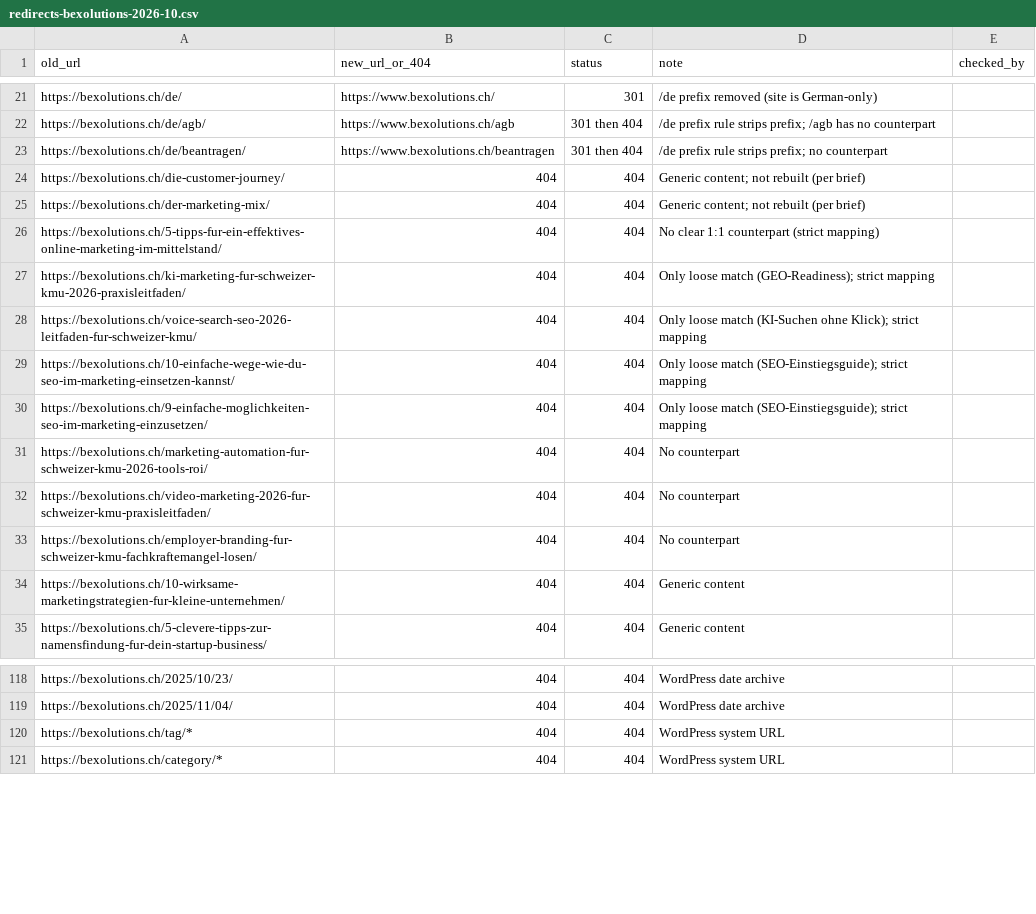
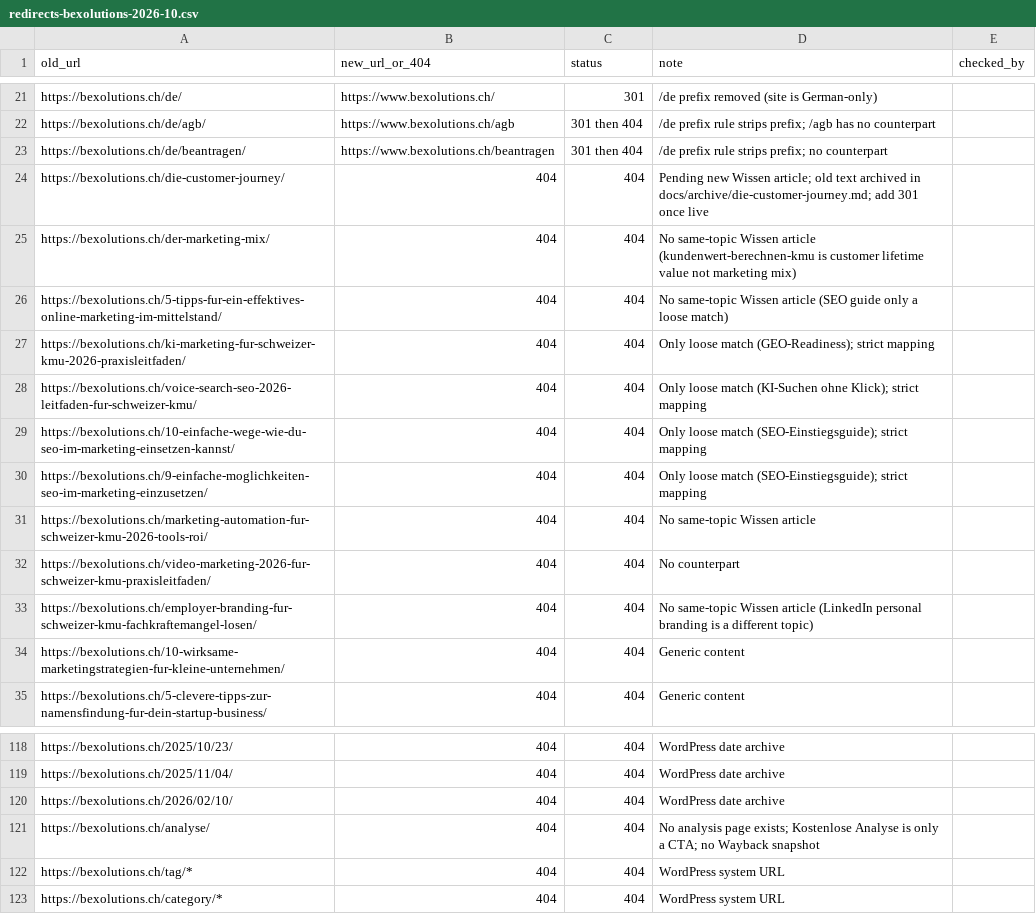
Before and after one commit to arrobabeto/bexolutions, a CSV file: docs/redirects-bexolutions-2026-10.csv, drawn as a sheet; only a part is shown, gaps mark what is left out.

```diff
--- a/docs/redirects-bexolutions-2026-10.csv
+++ b/docs/redirects-bexolutions-2026-10.csv
@@ -23,5 +23,5 @@ https://bexolutions.ch/de/agb/,https://www.bexolutions.ch/agb,301 then 404,/de p
 https://bexolutions.ch/de/beantragen/,https://www.bexolutions.ch/beantragen,301 then 404,/de prefix rule strips prefix; no counterpart,
-https://bexolutions.ch/die-customer-journey/,404,404,Generic content; not rebuilt (per brief),
-https://bexolutions.ch/der-marketing-mix/,404,404,Generic content; not rebuilt (per brief),
-https://bexolutions.ch/5-tipps-fur-ein-effektives-online-marketing-im-mittelstand/,404,404,No clear 1:1 counterpart (strict mapping),
+https://bexolutions.ch/die-customer-journey/,404,404,Pending new Wissen article; old text archived in docs/archive/die-customer-journey.md; add 301 once live,
+https://bexolutions.ch/der-marketing-mix/,404,404,No same-topic Wissen article (kundenwert-berechnen-kmu is customer lifetime value not marketing mix),
+https://bexolutions.ch/5-tipps-fur-ein-effektives-online-marketing-im-mittelstand/,404,404,No same-topic Wissen article (SEO guide only a loose match),
 https://bexolutions.ch/ki-marketing-fur-schweizer-kmu-2026-praxisleitfaden/,404,404,Only loose match (GEO-Readiness); strict mapping,
@@ -30,5 +30,5 @@ https://bexolutions.ch/10-einfache-wege-wie-du-seo-im-marketing-einsetzen-kannst
 https://bexolutions.ch/9-einfache-moglichkeiten-seo-im-marketing-einzusetzen/,404,404,Only loose match (SEO-Einstiegsguide); strict mapping,
-https://bexolutions.ch/marketing-automation-fur-schweizer-kmu-2026-tools-roi/,404,404,No counterpart,
+https://bexolutions.ch/marketing-automation-fur-schweizer-kmu-2026-tools-roi/,404,404,No same-topic Wissen article,
 https://bexolutions.ch/video-marketing-2026-fur-schweizer-kmu-praxisleitfaden/,404,404,No counterpart,
-https://bexolutions.ch/employer-branding-fur-schweizer-kmu-fachkraftemangel-losen/,404,404,No counterpart,
+https://bexolutions.ch/employer-branding-fur-schweizer-kmu-fachkraftemangel-losen/,404,404,No same-topic Wissen article (LinkedIn personal branding is a different topic),
 https://bexolutions.ch/10-wirksame-marketingstrategien-fur-kleine-unternehmen/,404,404,Generic content,
@@ -119,2 +119,4 @@ https://bexolutions.ch/2025/10/23/,404,404,WordPress date archive,
 https://bexolutions.ch/2025/11/04/,404,404,WordPress date archive,
+https://bexolutions.ch/2026/02/10/,404,404,WordPress date archive,
+https://bexolutions.ch/analyse/,404,404,No analysis page exists; Kostenlose Analyse is only a CTA; no Wayback snapshot,
 https://bexolutions.ch/tag/*,404,404,WordPress system URL,
```
Also changed, not shown: 1 other file.
